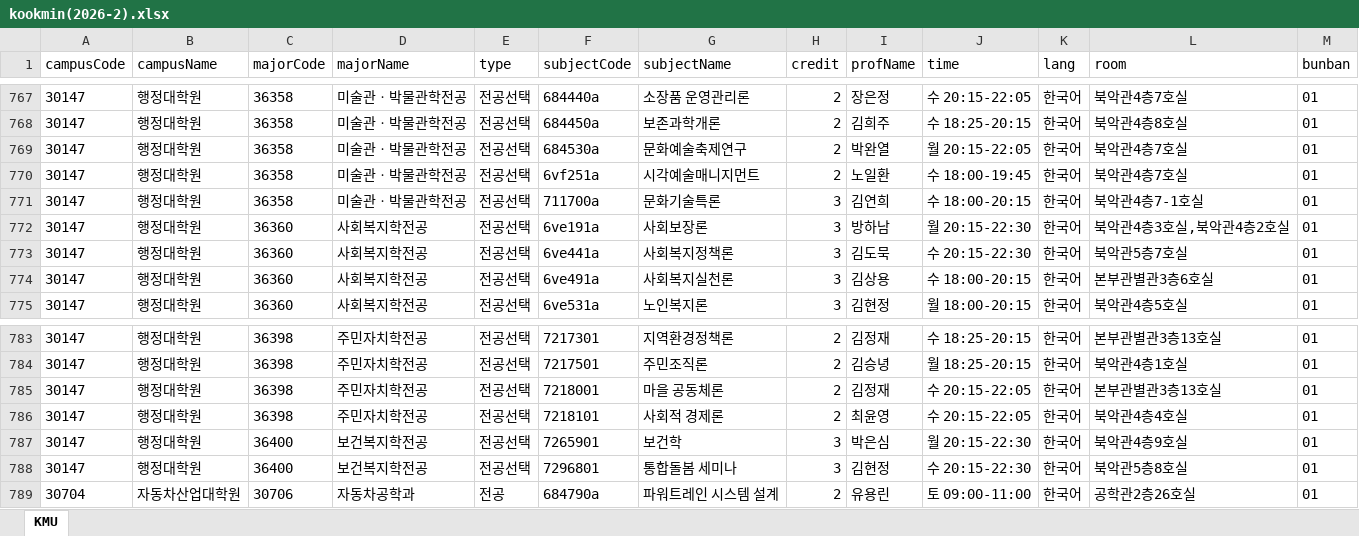
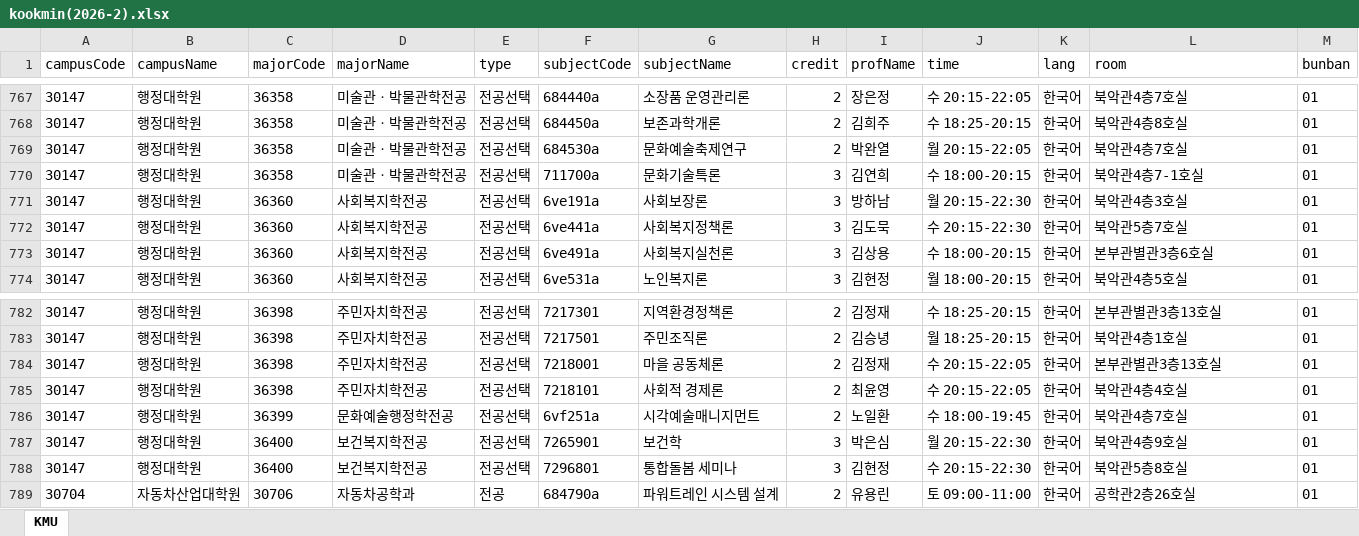
Before and after one commit to calvin0504/sugang-tracker, an Excel workbook: actions_fetch/out/kookmin(2026-2).xlsx, sheet KMU, drawn as a sheet; only a part is shown, gaps mark what is left out; values as stored, in another font and other column widths than the file's, no borders; removed rows and columns are numbered as before the commit, all else as after; the diff names each change by its address in the sheet, - before the commit and + after, or states it on an @@ line.

```diff
--- a/actions_fetch/out/kookmin(2026-2).xlsx (sheet KMU)
+++ b/actions_fetch/out/kookmin(2026-2).xlsx (sheet KMU)
-row 770: 30147 | 행정대학원 | 36358 | 미술관ㆍ박물관학전공 | 전공선택 | 6vf251a | 시각예술매니지먼트 | 2 | 노일환 | 수 18:00-19:45 | 한국어 | 북악관4층7호실 | 01
-L771 (room): 북악관4층3호실,북악관4층2호실
+L771 (room): 북악관4층3호실
+row 786: 30147 | 행정대학원 | 36399 | 문화예술행정학전공 | 전공선택 | 6vf251a | 시각예술매니지먼트 | 2 | 노일환 | 수 18:00-19:45 | 한국어 | 북악관4층7호실 | 01
```
